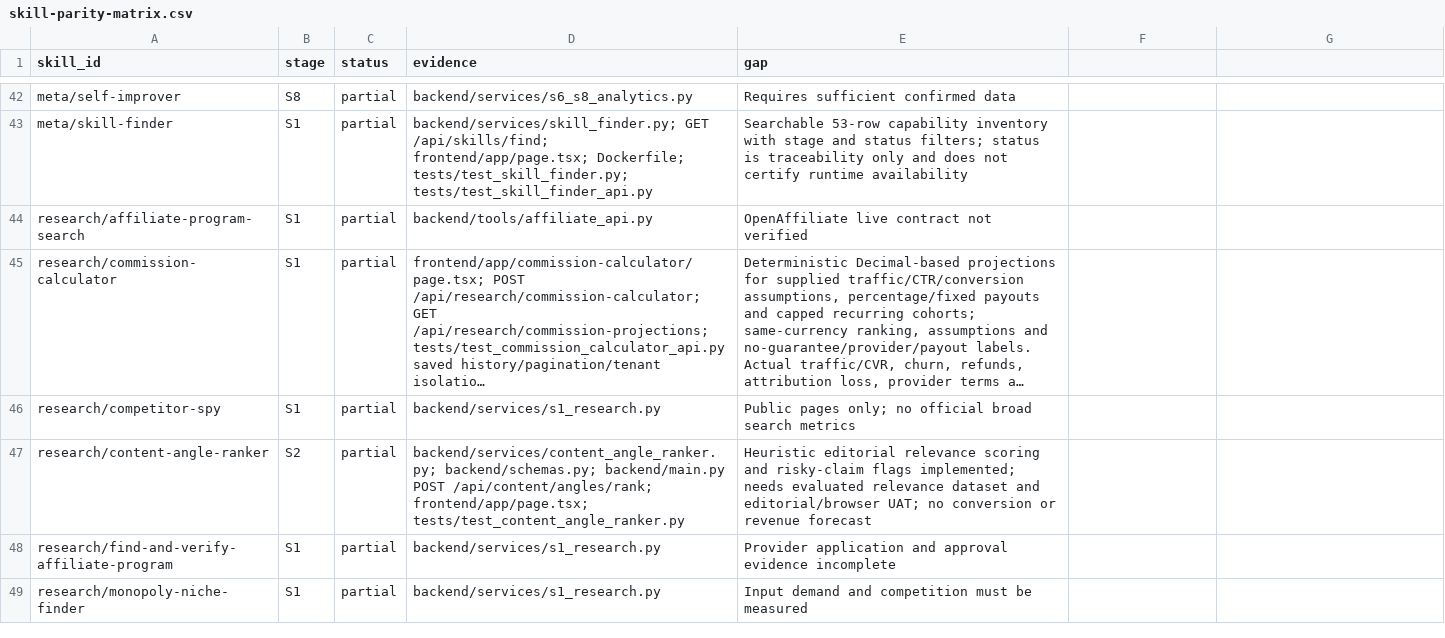
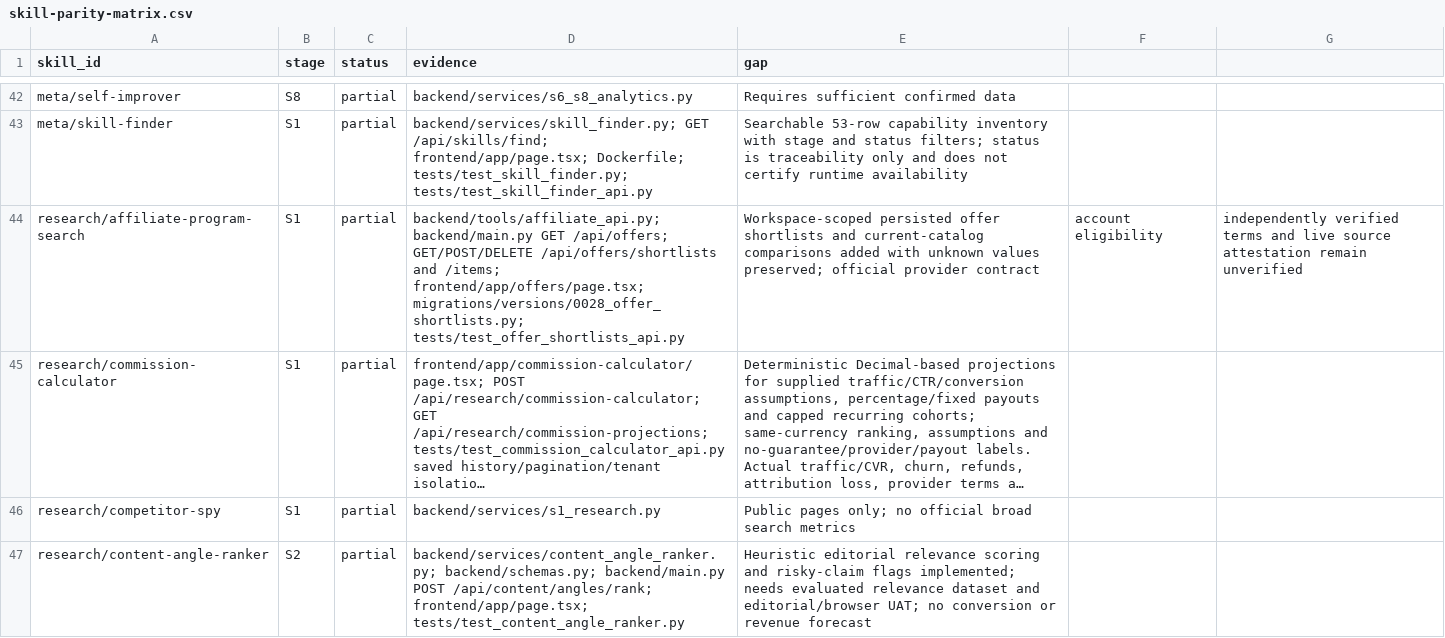
Before and after one commit to AITECHPRODUCTS/Project1, a CSV file: docs/skill-parity-matrix.csv, drawn as a sheet; only a part is shown, gaps mark what is left out; the shorter side is filled out with more unchanged rows; long unchanged cells end in …; the diff names each change by its address in the sheet, - before the commit and + after, or states it on an @@ line.

Commit message:
feat: add workspace-scoped saved offer shortlists

```diff
--- a/docs/skill-parity-matrix.csv
+++ b/docs/skill-parity-matrix.csv
-D44 (evidence): backend/tools/affiliate_api.py
+D44 (evidence): backend/tools/affiliate_api.py; backend/main.py GET /api/offers; GET/POST/DELETE /api/offers/shortlists and /items; frontend/app/offers/page.tsx; migrations/versions/0028_offer_shortlists.py; tests/test_offer_shortlists_api.py
-E44 (gap): OpenAffiliate live contract not verified
+E44 (gap): Workspace-scoped persisted offer shortlists and current-catalog comparisons added with unknown values preserved; official provider contract
-F44: (empty)
+F44: account eligibility
-G44: (empty)
+G44: independently verified terms and live source attestation remain unverified
```
Also changed, not shown: 8 other files.
